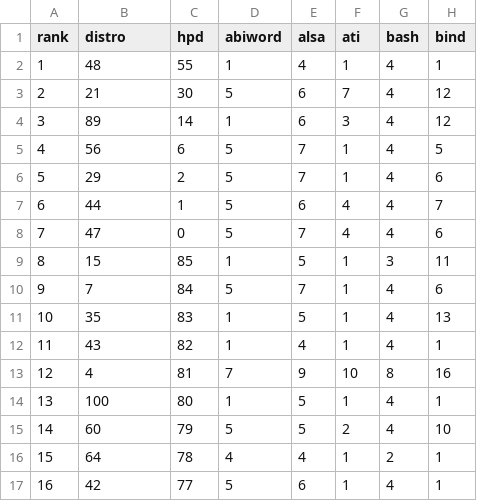
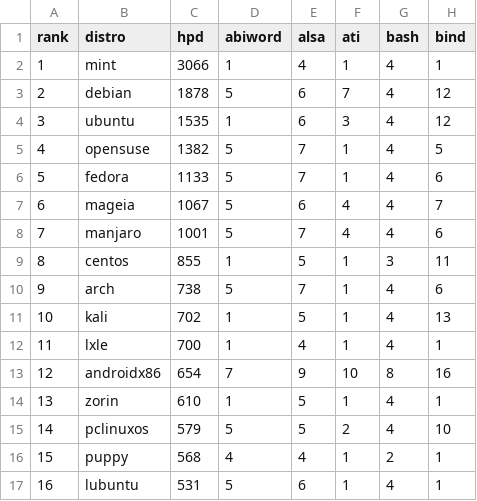
Before and after one commit to Jaegrqualm/practice-html-scraper, a CSV file: distrowatchdata.csv, drawn as a sheet; only a part is shown; the diff covers the shown part only; the diff names each change by its address in the sheet, - before the commit and + after, or states it on an @@ line.

Commit message:
data fix

```diff
--- a/distrowatchdata.csv
+++ b/distrowatchdata.csv
-B2 (distro): 48
+B2 (distro): mint
-C2 (hpd): 55
+C2 (hpd): 3066
-B3 (distro): 21
+B3 (distro): debian
-C3 (hpd): 30
+C3 (hpd): 1878
-B4 (distro): 89
+B4 (distro): ubuntu
-C4 (hpd): 14
+C4 (hpd): 1535
-B5 (distro): 56
+B5 (distro): opensuse
-C5 (hpd): 6
+C5 (hpd): 1382
-B6 (distro): 29
+B6 (distro): fedora
-C6 (hpd): 2
+C6 (hpd): 1133
-B7 (distro): 44
+B7 (distro): mageia
-C7 (hpd): 1
+C7 (hpd): 1067
-B8 (distro): 47
+B8 (distro): manjaro
-C8 (hpd): 0
+C8 (hpd): 1001
-B9 (distro): 15
+B9 (distro): centos
-C9 (hpd): 85
+C9 (hpd): 855
-B10 (distro): 7
+B10 (distro): arch
-C10 (hpd): 84
+C10 (hpd): 738
-B11 (distro): 35
+B11 (distro): kali
-C11 (hpd): 83
+C11 (hpd): 702
-B12 (distro): 43
+B12 (distro): lxle
-C12 (hpd): 82
+C12 (hpd): 700
-B13 (distro): 4
+B13 (distro): androidx86
-C13 (hpd): 81
+C13 (hpd): 654
-B14 (distro): 100
+B14 (distro): zorin
-C14 (hpd): 80
+C14 (hpd): 610
-B15 (distro): 60
+B15 (distro): pclinuxos
-C15 (hpd): 79
+C15 (hpd): 579
-B16 (distro): 64
+B16 (distro): puppy
-C16 (hpd): 78
+C16 (hpd): 568
-B17 (distro): 42
+B17 (distro): lubuntu
-C17 (hpd): 77
+C17 (hpd): 531
```
Also changed, not shown: 168 edited cells elsewhere in this file, 2 other files.
